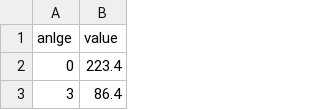
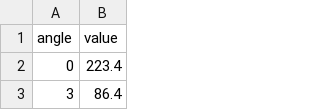
Before and after one commit to Luk9091/Azor, a CSV file: GUI/measures2.csv, drawn as a sheet; only a part is shown.

Commit message:
literowka w measures2 - angle, filtr IIR

```diff
--- a/GUI/measures2.csv
+++ b/GUI/measures2.csv
@@ -1,2 +1,2 @@
-anlge,value
+angle,value
 0,223.4
```
Also changed, not shown: 1 other file.
